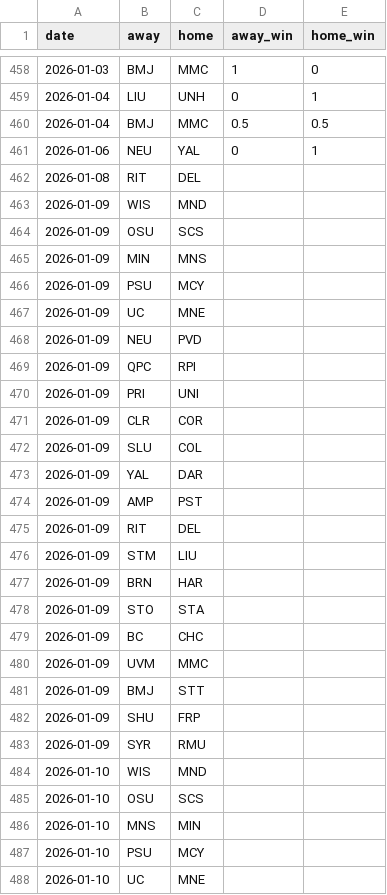
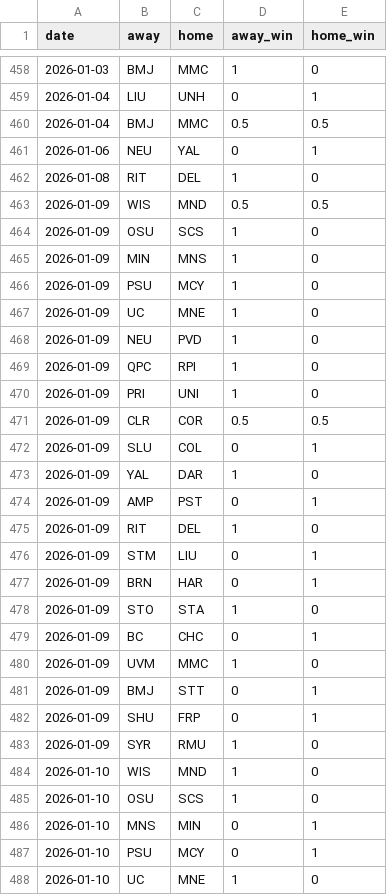
Before and after one commit to joe-dot-del/ncaa-wih-krach, a CSV file: data/wih-results-2025-26.csv, drawn as a sheet; only a part is shown, gaps mark what is left out; the diff covers the shown part only.

```diff
--- a/data/wih-results-2025-26.csv
+++ b/data/wih-results-2025-26.csv
@@ -461,28 +461,28 @@ date,away,home,away_win,home_win
 2026-01-06,NEU,YAL,0,1
-2026-01-08,RIT,DEL,,
-2026-01-09,WIS,MND,,
-2026-01-09,OSU,SCS,,
-2026-01-09,MIN,MNS,,
-2026-01-09,PSU,MCY,,
-2026-01-09,UC,MNE,,
-2026-01-09,NEU,PVD,,
-2026-01-09,QPC,RPI,,
-2026-01-09,PRI,UNI,,
-2026-01-09,CLR,COR,,
-2026-01-09,SLU,COL,,
-2026-01-09,YAL,DAR,,
-2026-01-09,AMP,PST,,
-2026-01-09,RIT,DEL,,
-2026-01-09,STM,LIU,,
-2026-01-09,BRN,HAR,,
-2026-01-09,STO,STA,,
-2026-01-09,BC,CHC,,
-2026-01-09,UVM,MMC,,
-2026-01-09,BMJ,STT,,
-2026-01-09,SHU,FRP,,
-2026-01-09,SYR,RMU,,
-2026-01-10,WIS,MND,,
-2026-01-10,OSU,SCS,,
-2026-01-10,MNS,MIN,,
-2026-01-10,PSU,MCY,,
-2026-01-10,UC,MNE,,
+2026-01-08,RIT,DEL,1,0
+2026-01-09,WIS,MND,0.5,0.5
+2026-01-09,OSU,SCS,1,0
+2026-01-09,MIN,MNS,1,0
+2026-01-09,PSU,MCY,1,0
+2026-01-09,UC,MNE,1,0
+2026-01-09,NEU,PVD,1,0
+2026-01-09,QPC,RPI,1,0
+2026-01-09,PRI,UNI,1,0
+2026-01-09,CLR,COR,0.5,0.5
+2026-01-09,SLU,COL,0,1
+2026-01-09,YAL,DAR,1,0
+2026-01-09,AMP,PST,0,1
+2026-01-09,RIT,DEL,1,0
+2026-01-09,STM,LIU,0,1
+2026-01-09,BRN,HAR,0,1
+2026-01-09,STO,STA,1,0
+2026-01-09,BC,CHC,0,1
+2026-01-09,UVM,MMC,1,0
+2026-01-09,BMJ,STT,0,1
+2026-01-09,SHU,FRP,0,1
+2026-01-09,SYR,RMU,1,0
+2026-01-10,WIS,MND,1,0
+2026-01-10,OSU,SCS,1,0
+2026-01-10,MNS,MIN,0,1
+2026-01-10,PSU,MCY,0,1
+2026-01-10,UC,MNE,1,0
```
Also changed, not shown: 28 edited cells elsewhere in this file, 2 other files.
